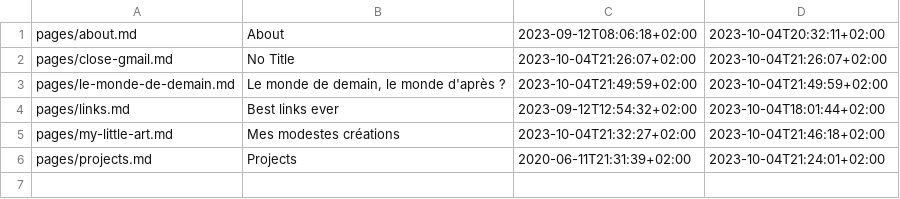
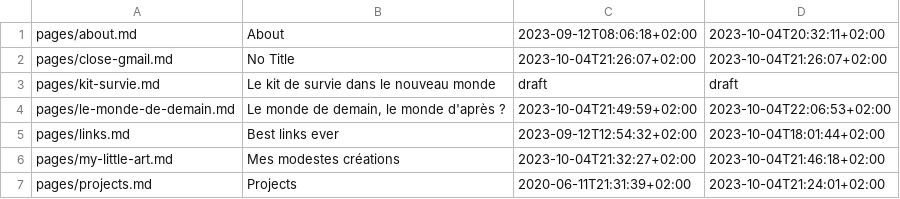
Before and after one commit to ebsd/3r1c.net, a TSV file: build/pages.tsv, drawn as a sheet.

```diff
--- a/build/pages.tsv
+++ b/build/pages.tsv
@@ -2,3 +2,4 @@ pages/about.md	About	2023-09-12T08:06:18+02:00	2023-10-04T20:32:11+02:00
 pages/close-gmail.md	No Title	2023-10-04T21:26:07+02:00	2023-10-04T21:26:07+02:00
-pages/le-monde-de-demain.md	Le monde de demain, le monde d'après ?	2023-10-04T21:49:59+02:00	2023-10-04T21:49:59+02:00
+pages/kit-survie.md	Le kit de survie dans le nouveau monde	draft	draft
+pages/le-monde-de-demain.md	Le monde de demain, le monde d'après ?	2023-10-04T21:49:59+02:00	2023-10-04T22:06:53+02:00
 pages/links.md	Best links ever	2023-09-12T12:54:32+02:00	2023-10-04T18:01:44+02:00
```
Also changed, not shown: 3 other files.
